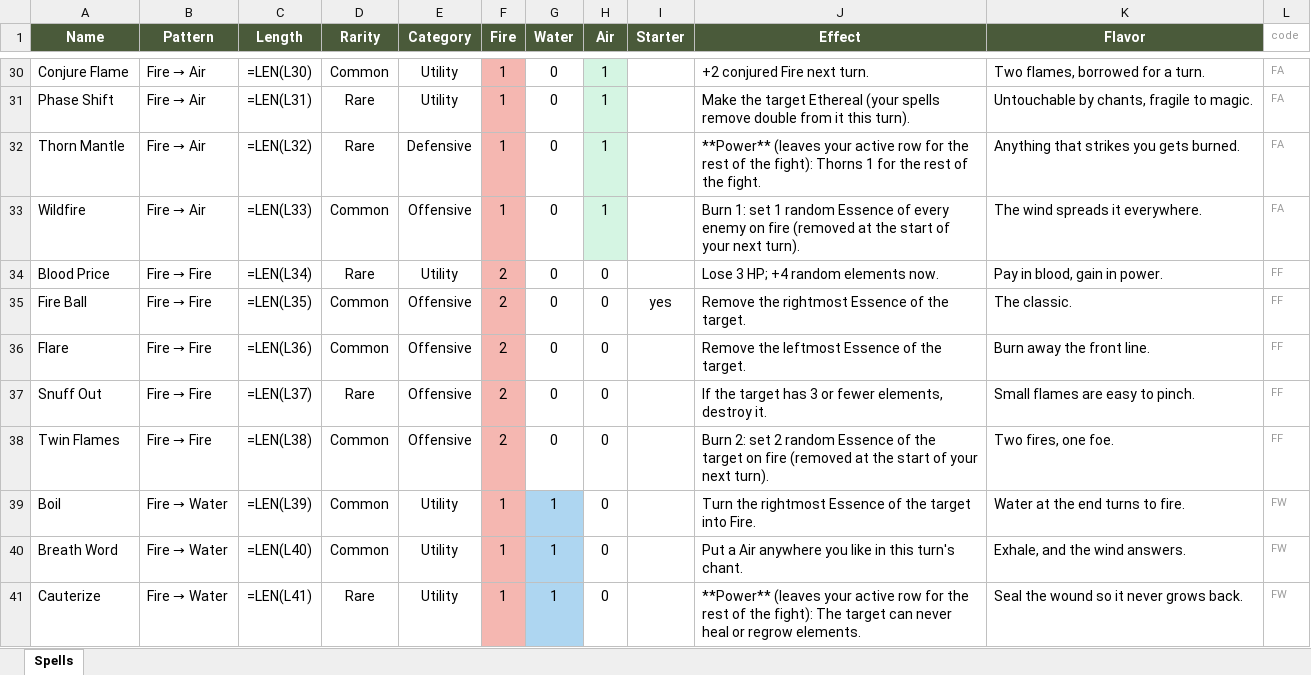
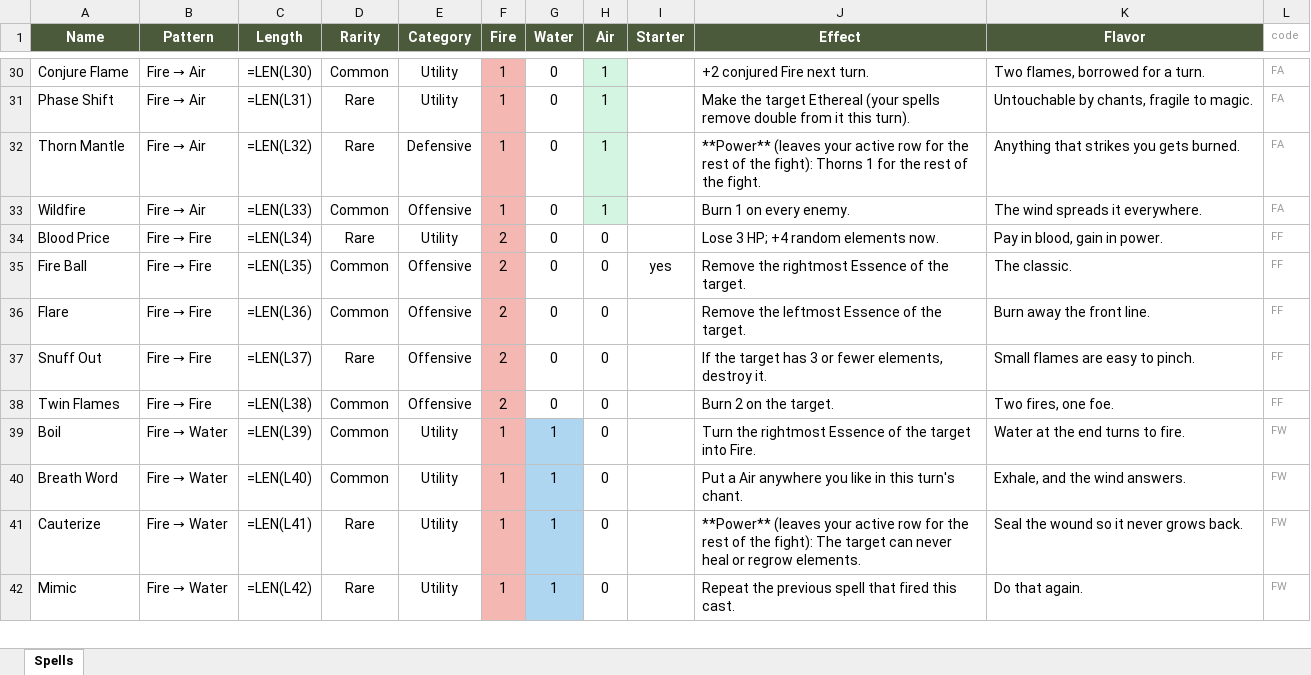
Before and after one commit to Vu-QuangMinh/The-last-tree, an Excel workbook: docs/spells.xlsx, sheet Spells, drawn as a sheet; only a part is shown, gaps mark what is left out; the shorter side is filled out with more unchanged rows; values as stored, in another font and other column widths than the file's, no borders; formulas without a stored value are shown as written; the diff covers the shown part only; the diff names each change by its address in the sheet, - before the commit and + after, or states it on an @@ line.

```diff
--- a/docs/spells.xlsx (sheet Spells)
+++ b/docs/spells.xlsx (sheet Spells)
-J33 (Effect): Burn 1: set 1 random Essence of every enemy on fire (removed at the start of your next turn).
+J33 (Effect): Burn 1 on every enemy.
-J38 (Effect): Burn 2: set 2 random Essence of the target on fire (removed at the start of your next turn).
+J38 (Effect): Burn 2 on the target.
```
Also changed, not shown: 19 edited cells elsewhere in this sheet, 12 other files.
